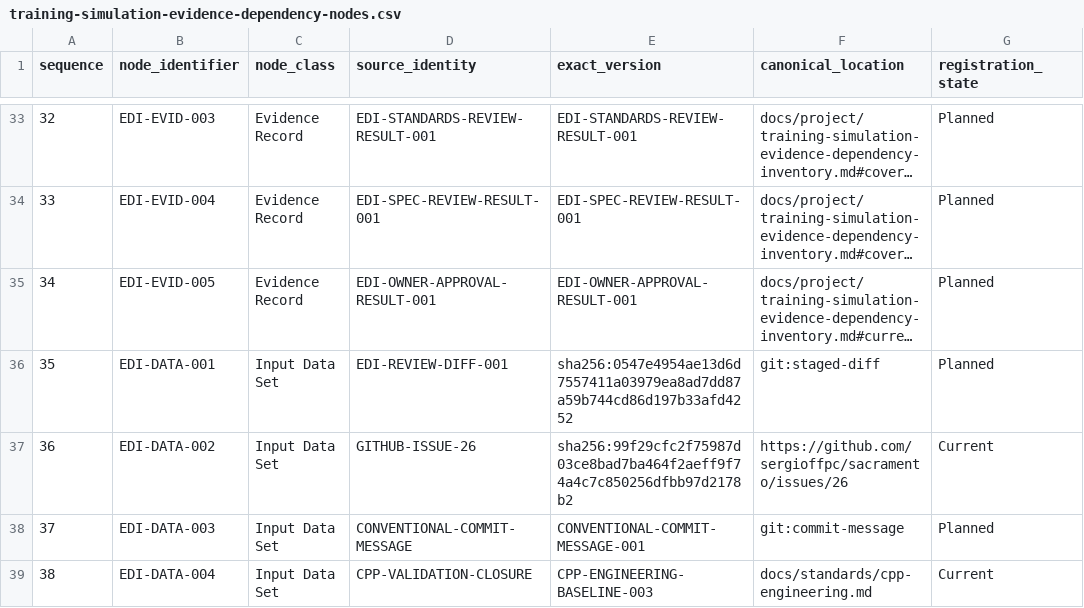
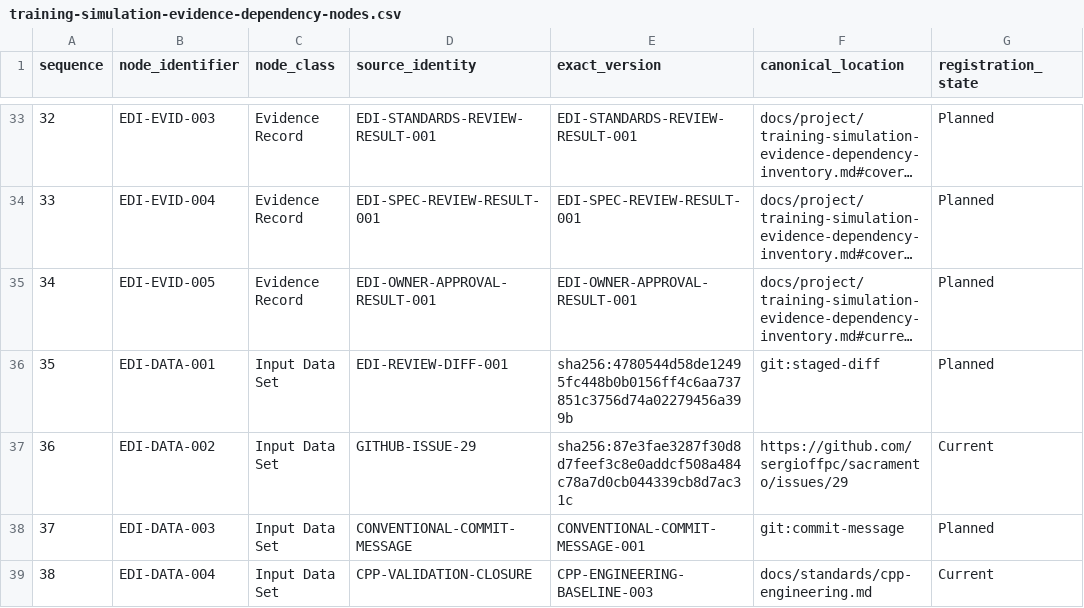
Before and after one commit to sergioffpc/sacramento, a CSV file: docs/project/training-simulation-evidence-dependency-nodes.csv, drawn as a sheet; only a part is shown, gaps mark what is left out; long unchanged cells end in …; the diff covers the shown part only; the diff names each change by its address in the sheet, - before the commit and + after, or states it on an @@ line.

```diff
--- a/docs/project/training-simulation-evidence-dependency-nodes.csv
+++ b/docs/project/training-simulation-evidence-dependency-nodes.csv
-E36 (exact_version): sha256:0547e4954ae13d6d7557411a03979ea8ad7dd87a59b744cd86d197b33afd4252
+E36 (exact_version): sha256:4780544d58de12495fc448b0b0156ff4c6aa737851c3756d74a02279456a399b
-D37 (source_identity): GITHUB-ISSUE-26
+D37 (source_identity): GITHUB-ISSUE-29
-E37 (exact_version): sha256:99f29cfc2f75987d03ce8bad7ba464f2aeff9f74a4c7c850256dfbb97d2178b2
+E37 (exact_version): sha256:87e3fae3287f30d8d7feef3c8e0addcf508a484c78a7d0cb044339cb8d7ac31c
-F37 (canonical_location): https://github.com/sergioffpc/sacramento/issues/26
+F37 (canonical_location): https://github.com/sergioffpc/sacramento/issues/29
```
Also changed, not shown: 4 edited cells elsewhere in this file, docs/project/training-simulation-baseline-artifacts.csv, docs/project/training-simulation-evidence-dependency-relations.csv, 12 other files.
